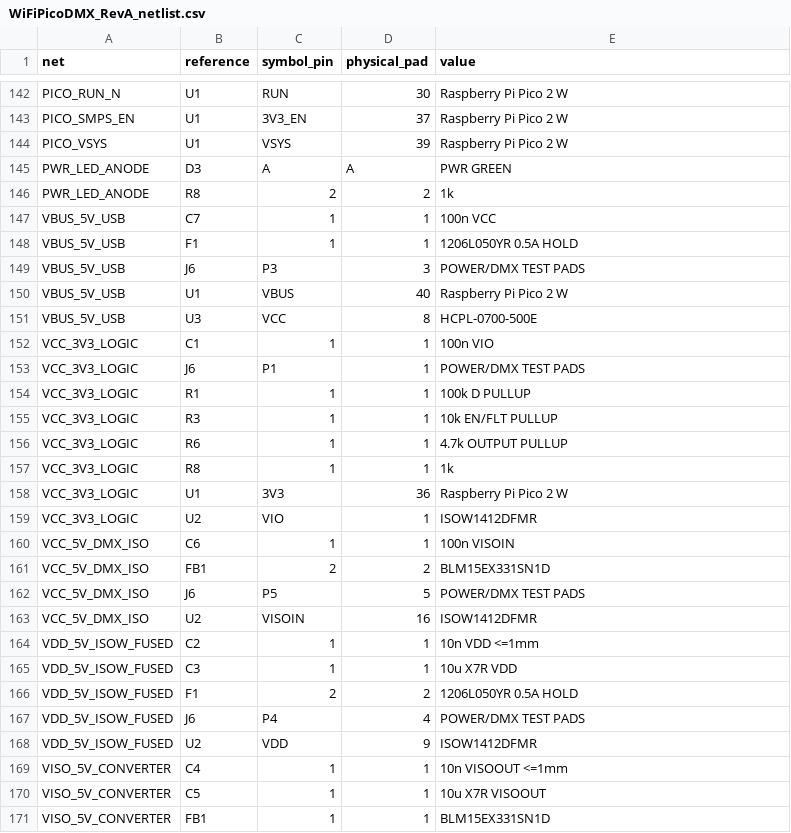
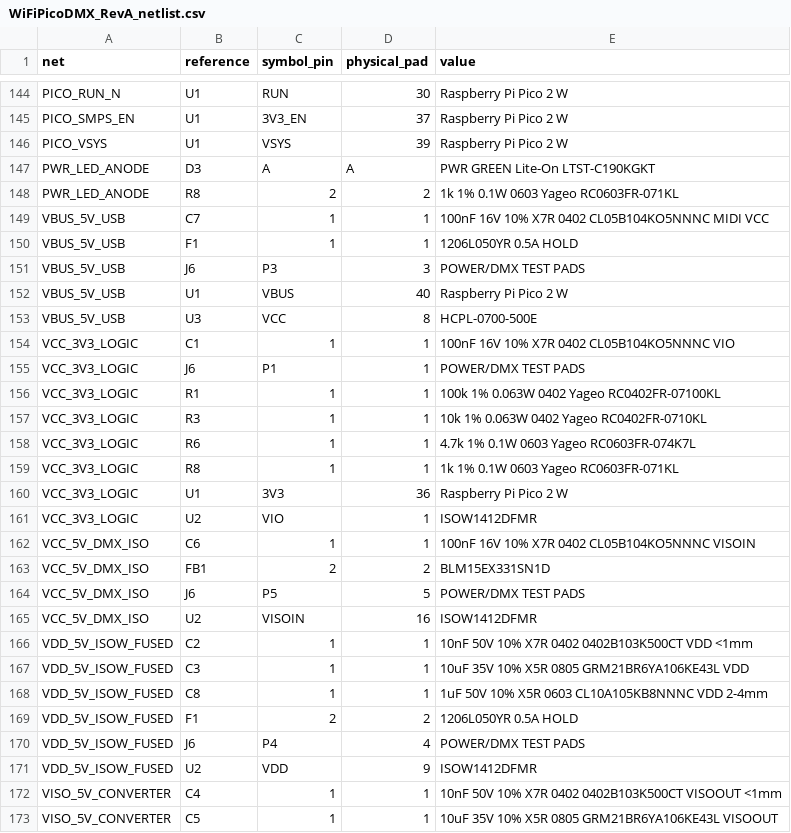
Before and after one commit to slvwagner/pico_wifi_dmx, a CSV file: hardware/fusion/WiFiPicoDMX_RevA_netlist.csv, drawn as a sheet; only a part is shown, gaps mark what is left out; the shorter side is filled out with more unchanged rows; the diff covers the shown part only.

Commit message:
hardware: freeze Rev A passive BOM

```diff
--- a/hardware/fusion/WiFiPicoDMX_RevA_netlist.csv
+++ b/hardware/fusion/WiFiPicoDMX_RevA_netlist.csv
@@ -144,5 +146,5 @@ PICO_SMPS_EN,U1,3V3_EN,37,Raspberry Pi Pico 2 W
 PICO_VSYS,U1,VSYS,39,Raspberry Pi Pico 2 W
-PWR_LED_ANODE,D3,A,A,PWR GREEN
-PWR_LED_ANODE,R8,2,2,1k
-VBUS_5V_USB,C7,1,1,100n VCC
+PWR_LED_ANODE,D3,A,A,PWR GREEN Lite-On LTST-C190KGKT
+PWR_LED_ANODE,R8,2,2,1k 1% 0.1W 0603 Yageo RC0603FR-071KL
+VBUS_5V_USB,C7,1,1,100nF 16V 10% X7R 0402 CL05B104KO5NNNC MIDI VCC
 VBUS_5V_USB,F1,1,1,1206L050YR 0.5A HOLD
@@ -151,11 +153,11 @@ VBUS_5V_USB,U1,VBUS,40,Raspberry Pi Pico 2 W
 VBUS_5V_USB,U3,VCC,8,HCPL-0700-500E
-VCC_3V3_LOGIC,C1,1,1,100n VIO
+VCC_3V3_LOGIC,C1,1,1,100nF 16V 10% X7R 0402 CL05B104KO5NNNC VIO
 VCC_3V3_LOGIC,J6,P1,1,POWER/DMX TEST PADS
-VCC_3V3_LOGIC,R1,1,1,100k D PULLUP
-VCC_3V3_LOGIC,R3,1,1,10k EN/FLT PULLUP
-VCC_3V3_LOGIC,R6,1,1,4.7k OUTPUT PULLUP
-VCC_3V3_LOGIC,R8,1,1,1k
+VCC_3V3_LOGIC,R1,1,1,100k 1% 0.063W 0402 Yageo RC0402FR-07100KL
+VCC_3V3_LOGIC,R3,1,1,10k 1% 0.063W 0402 Yageo RC0402FR-0710KL
+VCC_3V3_LOGIC,R6,1,1,4.7k 1% 0.1W 0603 Yageo RC0603FR-074K7L
+VCC_3V3_LOGIC,R8,1,1,1k 1% 0.1W 0603 Yageo RC0603FR-071KL
 VCC_3V3_LOGIC,U1,3V3,36,Raspberry Pi Pico 2 W
 VCC_3V3_LOGIC,U2,VIO,1,ISOW1412DFMR
-VCC_5V_DMX_ISO,C6,1,1,100n VISOIN
+VCC_5V_DMX_ISO,C6,1,1,100nF 16V 10% X7R 0402 CL05B104KO5NNNC VISOIN
 VCC_5V_DMX_ISO,FB1,2,2,BLM15EX331SN1D
@@ -163,4 +165,5 @@ VCC_5V_DMX_ISO,J6,P5,5,POWER/DMX TEST PADS
 VCC_5V_DMX_ISO,U2,VISOIN,16,ISOW1412DFMR
-VDD_5V_ISOW_FUSED,C2,1,1,10n VDD <=1mm
-VDD_5V_ISOW_FUSED,C3,1,1,10u X7R VDD
+VDD_5V_ISOW_FUSED,C2,1,1,10nF 50V 10% X7R 0402 0402B103K500CT VDD <1mm
+VDD_5V_ISOW_FUSED,C3,1,1,10uF 35V 10% X5R 0805 GRM21BR6YA106KE43L VDD
+VDD_5V_ISOW_FUSED,C8,1,1,1uF 50V 10% X5R 0603 CL10A105KB8NNNC VDD 2-4mm
 VDD_5V_ISOW_FUSED,F1,2,2,1206L050YR 0.5A HOLD
@@ -168,3 +171,3 @@ VDD_5V_ISOW_FUSED,J6,P4,4,POWER/DMX TEST PADS
 VDD_5V_ISOW_FUSED,U2,VDD,9,ISOW1412DFMR
-VISO_5V_CONVERTER,C4,1,1,10n VISOOUT <=1mm
-VISO_5V_CONVERTER,C5,1,1,10u X7R VISOOUT
+VISO_5V_CONVERTER,C4,1,1,10nF 50V 10% X7R 0402 0402B103K500CT VISOOUT <1mm
+VISO_5V_CONVERTER,C5,1,1,10uF 35V 10% X5R 0805 GRM21BR6YA106KE43L VISOOUT
```
Also changed, not shown: 3 added rows and 27 edited cells elsewhere in this file, 11 other files.
